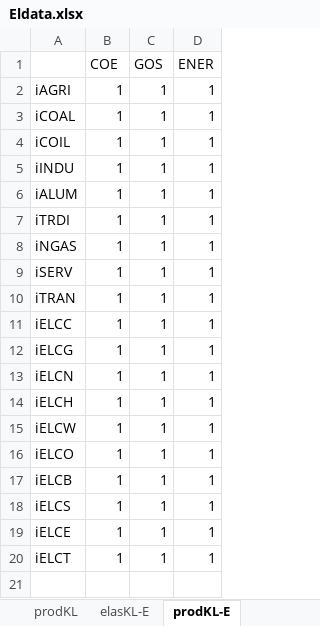
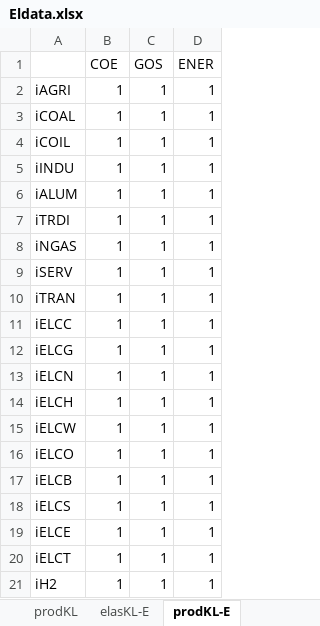
Before and after one commit to TNO/EXIOMOD-open, an Excel workbook: project_open_entrance/00_base_model_setup/data/Eldata.xlsx, sheet prodKL-E, drawn as a sheet; values as stored, in another font and other column widths than the file's, no borders; the diff names each change by its address in the sheet, - before the commit and + after, or states it on an @@ line.

```diff
--- a/project_open_entrance/00_base_model_setup/data/Eldata.xlsx (sheet prodKL-E)
+++ b/project_open_entrance/00_base_model_setup/data/Eldata.xlsx (sheet prodKL-E)
+row 21: iH2 | 1 | 1 | 1
```
Also changed, not shown: sheet elasKL-E, sheet prodKL, sheet elasKL, project_open_entrance/02_project_model_setup/data/prodKL.xlsx, 12 other files.
